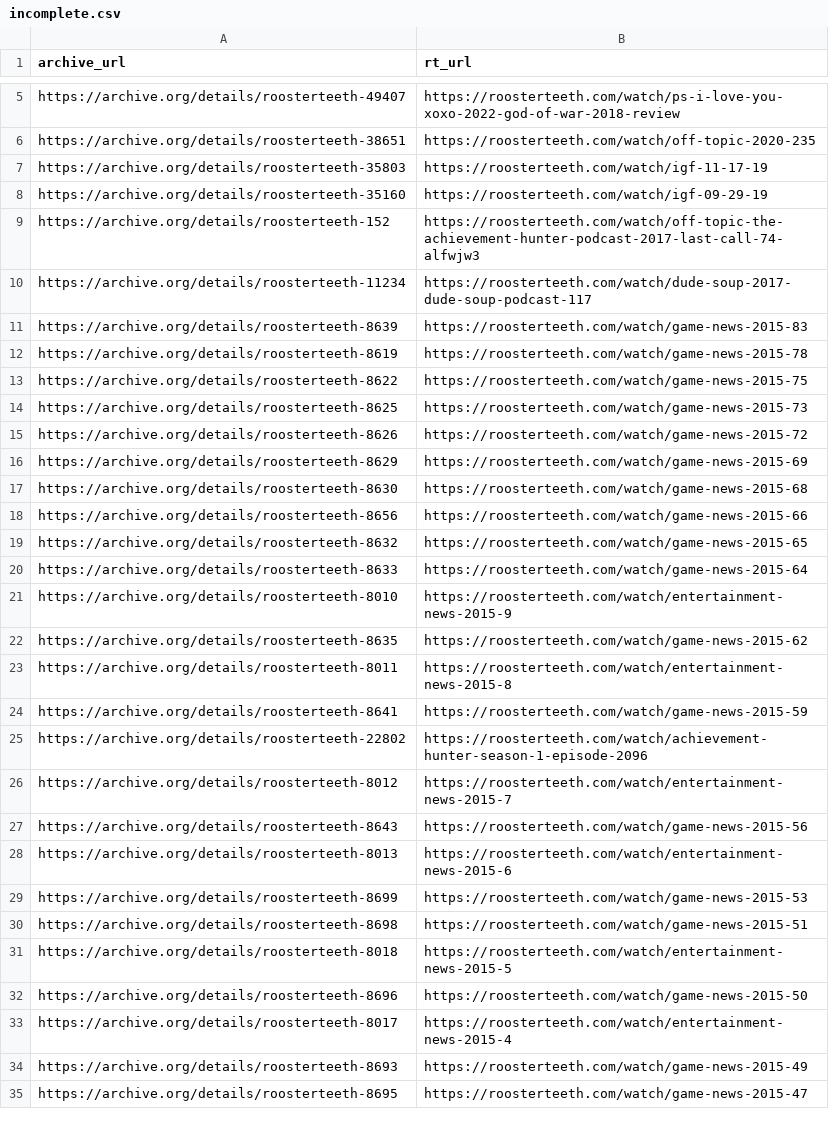
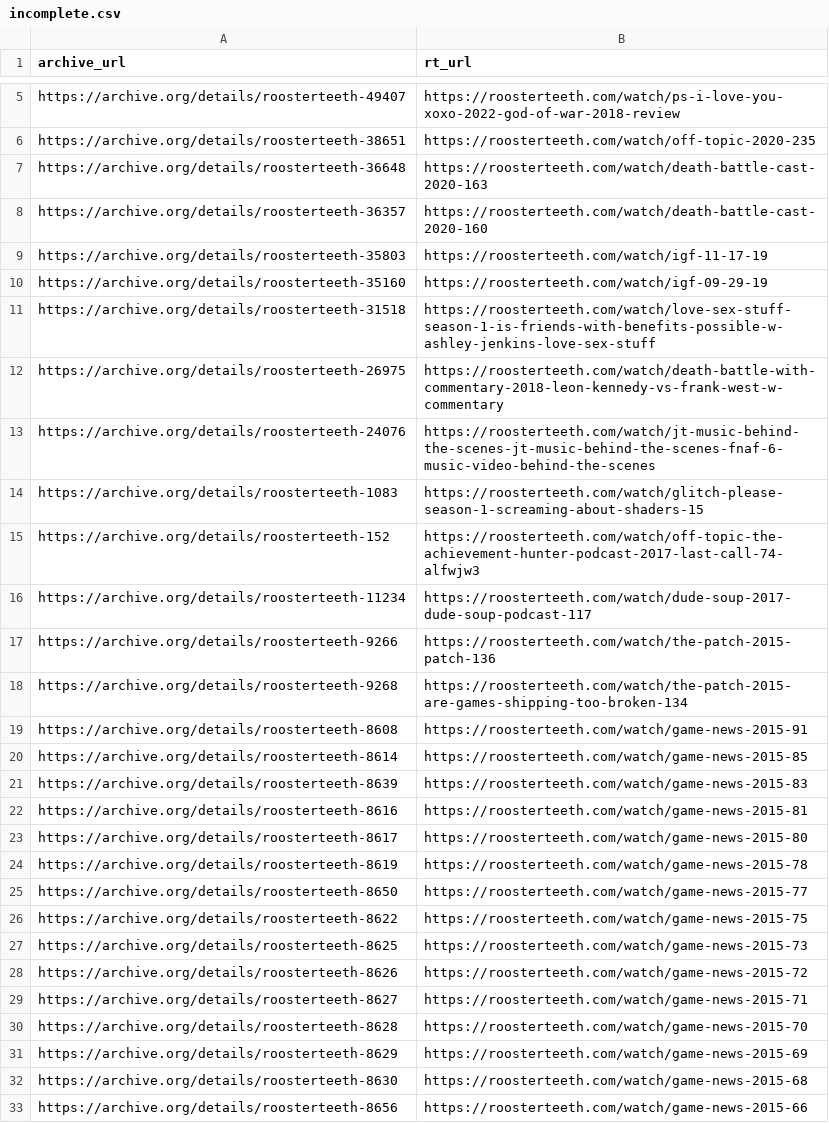
Before and after one commit to shiruken/rt-archive, a CSV file: docs/incomplete/incomplete.csv, drawn as a sheet; only a part is shown, gaps mark what is left out; the shorter side is filled out with more unchanged rows; the diff names each change by its address in the sheet, - before the commit and + after, or states it on an @@ line.

```diff
--- a/docs/incomplete/incomplete.csv
+++ b/docs/incomplete/incomplete.csv
+row 7: https://archive.org/details/roosterteeth-36648 | https://roosterteeth.com/watch/death-battle-cast-2020-163
+row 8: https://archive.org/details/roosterteeth-36357 | https://roosterteeth.com/watch/death-battle-cast-2020-160
+row 11: https://archive.org/details/roosterteeth-31518 | https://roosterteeth.com/watch/love-sex-stuff-season-1-is-friends-with-benefits-possible-w-ashley-jenkins-love-sex-stuff
+row 12: https://archive.org/details/roosterteeth-26975 | https://roosterteeth.com/watch/death-battle-with-commentary-2018-leon-kennedy-vs-frank-west-w-commentary
+row 13: https://archive.org/details/roosterteeth-24076 | https://roosterteeth.com/watch/jt-music-behind-the-scenes-jt-music-behind-the-scenes-fnaf-6-music-video-behind-the-scenes
+row 14: https://archive.org/details/roosterteeth-1083 | https://roosterteeth.com/watch/glitch-please-season-1-screaming-about-shaders-15
+row 17: https://archive.org/details/roosterteeth-9266 | https://roosterteeth.com/watch/the-patch-2015-patch-136
+row 18: https://archive.org/details/roosterteeth-9268 | https://roosterteeth.com/watch/the-patch-2015-are-games-shipping-too-broken-134
+row 19: https://archive.org/details/roosterteeth-8608 | https://roosterteeth.com/watch/game-news-2015-91
+row 20: https://archive.org/details/roosterteeth-8614 | https://roosterteeth.com/watch/game-news-2015-85
+row 22: https://archive.org/details/roosterteeth-8616 | https://roosterteeth.com/watch/game-news-2015-81
+row 23: https://archive.org/details/roosterteeth-8617 | https://roosterteeth.com/watch/game-news-2015-80
+row 25: https://archive.org/details/roosterteeth-8650 | https://roosterteeth.com/watch/game-news-2015-77
+row 29: https://archive.org/details/roosterteeth-8627 | https://roosterteeth.com/watch/game-news-2015-71
+row 30: https://archive.org/details/roosterteeth-8628 | https://roosterteeth.com/watch/game-news-2015-70
```
Also changed, not shown: data/incomplete_urls.csv, docs/missing/missing.csv, 17 other files.
